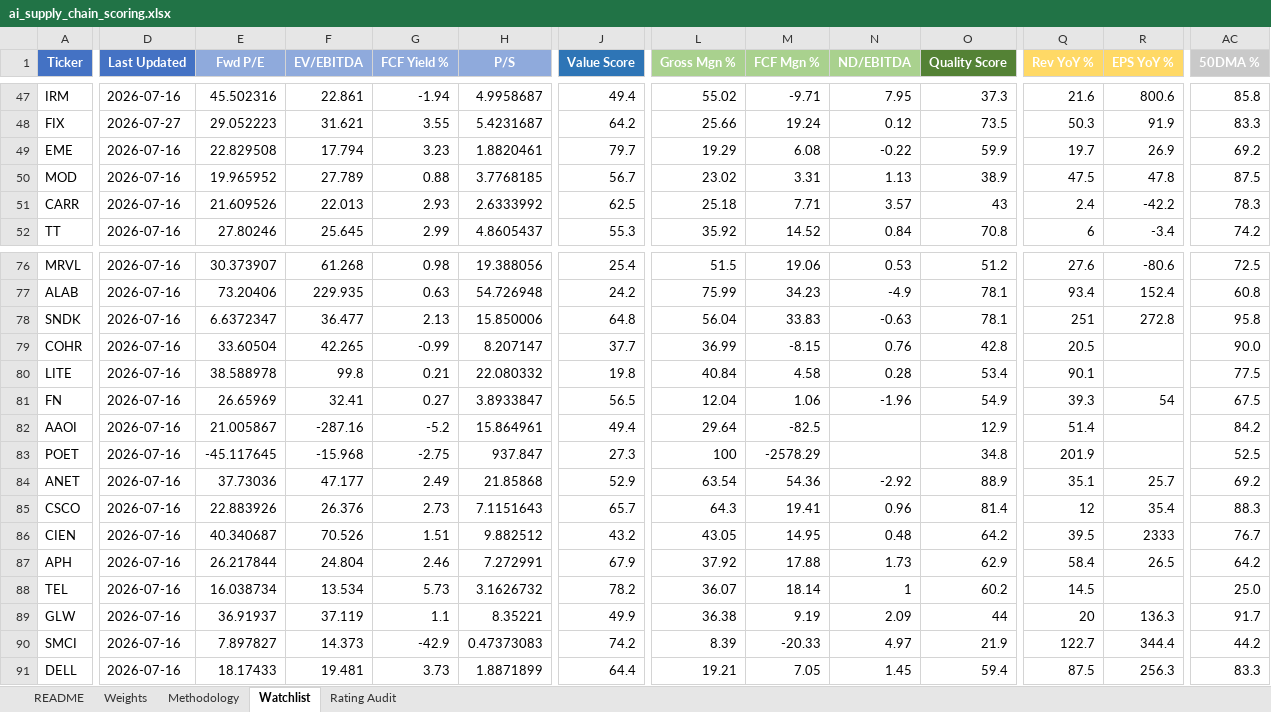
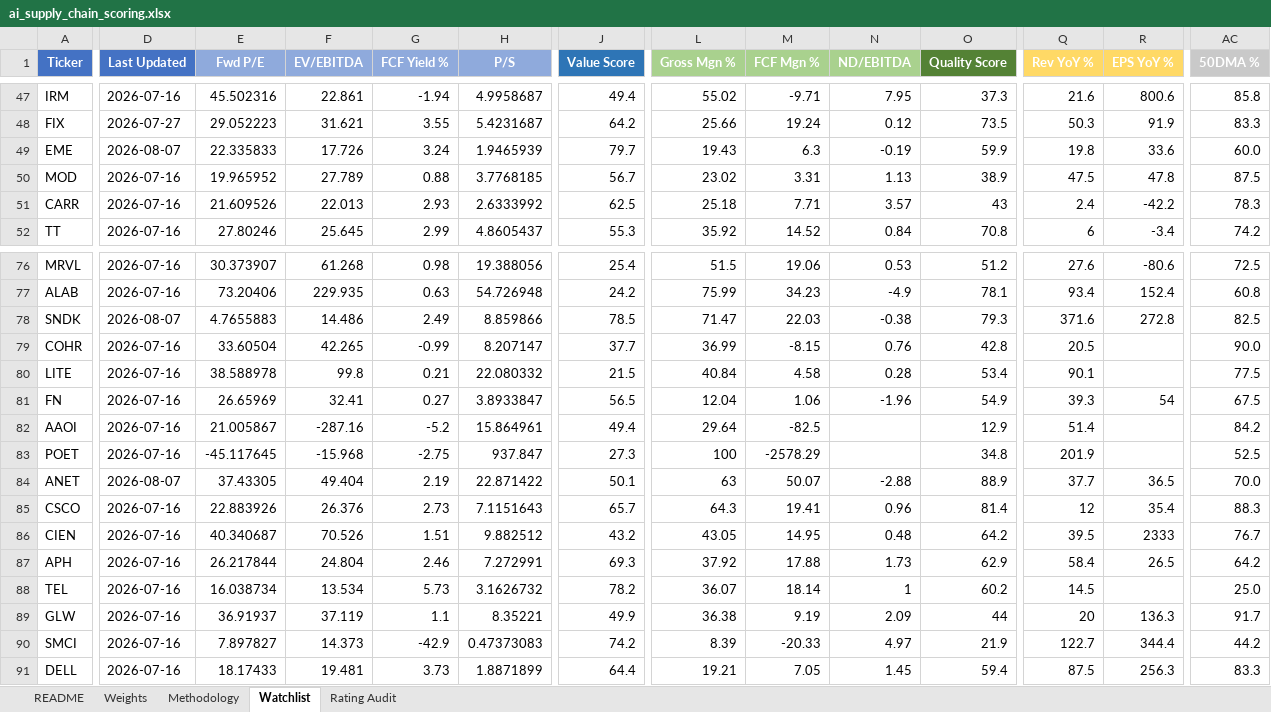
Before and after one commit to dgaraventa5/ai-stocks, an Excel workbook: 00-master/ai_supply_chain_scoring.xlsx, sheet Watchlist, drawn as a sheet; only a part is shown, gaps mark what is left out; values as stored, in another font and other column widths than the file's, no borders; conditional formats not drawn; the diff covers the shown part only; the diff names each change by its address in the sheet, - before the commit and + after, or states it on an @@ line.

```diff
--- a/00-master/ai_supply_chain_scoring.xlsx (sheet Watchlist)
+++ b/00-master/ai_supply_chain_scoring.xlsx (sheet Watchlist)
-D49 (Last Updated): 2026-07-16
+D49 (Last Updated): 2026-08-07
-E49 (Fwd P/E): 22.829508
+E49 (Fwd P/E): 22.335833
-F49 (EV/EBITDA): 17.794
+F49 (EV/EBITDA): 17.726
-G49 (FCF Yield %): 3.23
+G49 (FCF Yield %): 3.24
-H49 (P/S): 1.8820461
+H49 (P/S): 1.9465939
-L49 (Gross Mgn %): 19.29
+L49 (Gross Mgn %): 19.43
-M49 (FCF Mgn %): 6.08
+M49 (FCF Mgn %): 6.3
-N49 (ND/EBITDA): -0.22
+N49 (ND/EBITDA): -0.19
-Q49 (Rev YoY %): 19.7
+Q49 (Rev YoY %): 19.8
-R49 (EPS YoY %): 26.9
+R49 (EPS YoY %): 33.6
-AC49 (50DMA %): 69.2
+AC49 (50DMA %): 60.0
-D78 (Last Updated): 2026-07-16
+D78 (Last Updated): 2026-08-07
-E78 (Fwd P/E): 6.6372347
+E78 (Fwd P/E): 4.7655883
-F78 (EV/EBITDA): 36.477
+F78 (EV/EBITDA): 14.486
-G78 (FCF Yield %): 2.13
+G78 (FCF Yield %): 2.49
-H78 (P/S): 15.850006
+H78 (P/S): 8.859866
-J78 (Value Score): 64.8
+J78 (Value Score): 78.5
-L78 (Gross Mgn %): 56.04
+L78 (Gross Mgn %): 71.47
-M78 (FCF Mgn %): 33.83
+M78 (FCF Mgn %): 22.03
-N78 (ND/EBITDA): -0.63
+N78 (ND/EBITDA): -0.38
-O78 (Quality Score): 78.1
+O78 (Quality Score): 79.3
-Q78 (Rev YoY %): 251
+Q78 (Rev YoY %): 371.6
-AC78 (50DMA %): 95.8
+AC78 (50DMA %): 82.5
-J80 (Value Score): 19.8
+J80 (Value Score): 21.5
-D84 (Last Updated): 2026-07-16
+D84 (Last Updated): 2026-08-07
-E84 (Fwd P/E): 37.73036
+E84 (Fwd P/E): 37.43305
-F84 (EV/EBITDA): 47.177
+F84 (EV/EBITDA): 49.404
-G84 (FCF Yield %): 2.49
+G84 (FCF Yield %): 2.19
-H84 (P/S): 21.85868
+H84 (P/S): 22.871422
-J84 (Value Score): 52.9
+J84 (Value Score): 50.1
-L84 (Gross Mgn %): 63.54
+L84 (Gross Mgn %): 63
-M84 (FCF Mgn %): 54.36
+M84 (FCF Mgn %): 50.07
-N84 (ND/EBITDA): -2.92
+N84 (ND/EBITDA): -2.88
-Q84 (Rev YoY %): 35.1
+Q84 (Rev YoY %): 37.7
-R84 (EPS YoY %): 25.7
+R84 (EPS YoY %): 36.5
-AC84 (50DMA %): 69.2
+AC84 (50DMA %): 70.0
-J87 (Value Score): 67.9
+J87 (Value Score): 69.3
```
Also changed, not shown: 23 edited cells elsewhere in this sheet, 1 other file.
